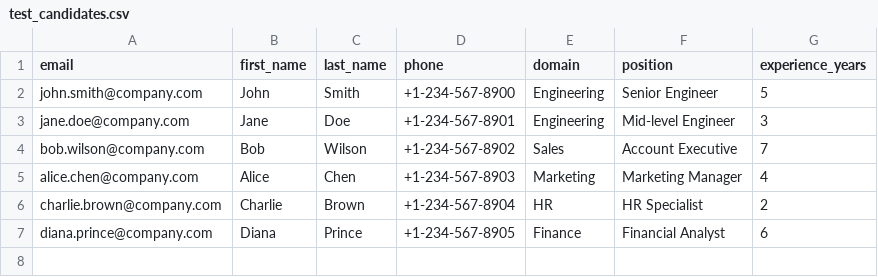
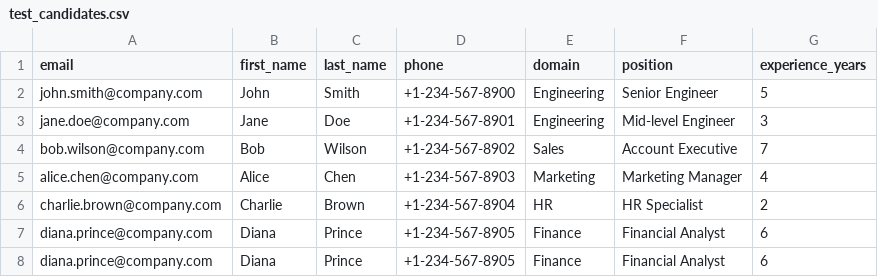
Before and after one commit to MeghVyas3132/AI-Interviewer-Saas, a CSV file: test_candidates.csv, drawn as a sheet; the diff names each change by its address in the sheet, - before the commit and + after, or states it on an @@ line.

```diff
--- a/test_candidates.csv
+++ b/test_candidates.csv
+row 8: diana.prince@company.com | Diana | Prince | +1-234-567-8905 | Finance | Financial Analyst | 6
```
